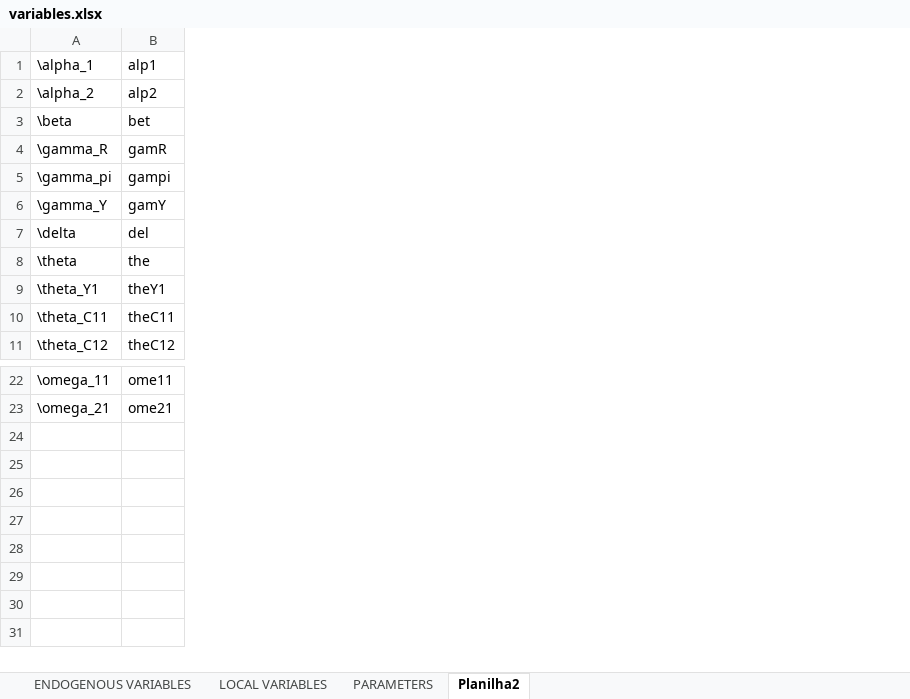
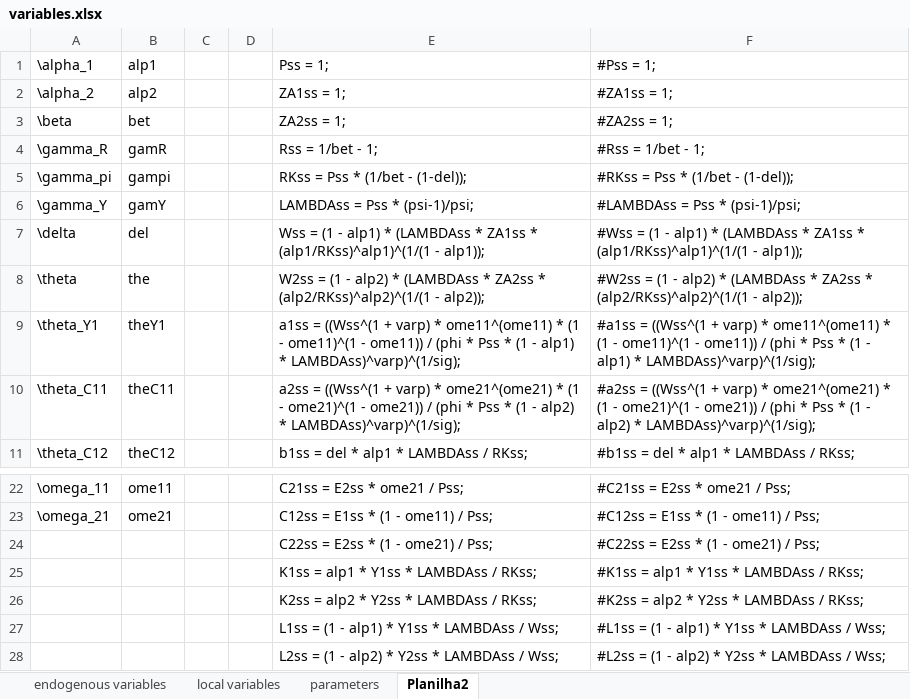
Before and after one commit to andrelb-hub/mastersthesis, an Excel workbook: dynare/variables.xlsx, sheet Planilha2, drawn as a sheet; only a part is shown, gaps mark what is left out; values as stored, in another font and other column widths than the file's, no borders; the diff names each change by its address in the sheet, - before the commit and + after, or states it on an @@ line.

```diff
--- a/dynare/variables.xlsx (sheet Planilha2)
+++ b/dynare/variables.xlsx (sheet Planilha2)
-sheet tab: ENDOGENOUS VARIABLES
+sheet tab: endogenous variables
-sheet tab: LOCAL VARIABLES
+sheet tab: local variables
-sheet tab: PARAMETERS
+sheet tab: parameters
+column C, empty
+column D, empty
+column E (Pss = 1;), rows 2-11: ZA1ss = 1; | ZA2ss = 1; | Rss = 1/bet - 1; | RKss = Pss * (1/bet - (1-del)); | LAMBDAss = Pss * (psi-1)/psi; | Wss = (1 - alp1) * (LAMBDAss * ZA1ss * (alp1/RKss)^alp1)^(1/(1 - alp1)); | W2ss = (1 - alp2) * (LAMBDAss * ZA2ss * (alp2/RKss)^alp2)^(1/(1 - alp2)); | a1ss = ((Wss^(1 + varp) * ome11^(ome11) * (1 - ome11)^(1 - ome11)) / (phi * Pss * (1 - alp1) * LAMBDAss)^varp)^(1/sig); | a2ss = ((Wss^(1 + varp) * ome21^(ome21) * (1 - ome21)^(1 - ome21)) / (phi * Pss * (1 - alp2) * LAMBDAss)^varp)^(1/sig); | b1ss = del * alp1 * LAMBDAss / RKss;; rows 22-23: C21ss = E2ss * ome21 / Pss; | C12ss = E1ss * (1 - ome11) / Pss;
+column F (#Pss = 1;), rows 2-11: #ZA1ss = 1; | #ZA2ss = 1; | #Rss = 1/bet - 1; | #RKss = Pss * (1/bet - (1-del)); | #LAMBDAss = Pss * (psi-1)/psi; | #Wss = (1 - alp1) * (LAMBDAss * ZA1ss * (alp1/RKss)^alp1)^(1/(1 - alp1)); | #W2ss = (1 - alp2) * (LAMBDAss * ZA2ss * (alp2/RKss)^alp2)^(1/(1 - alp2)); | #a1ss = ((Wss^(1 + varp) * ome11^(ome11) * (1 - ome11)^(1 - ome11)) / (phi * Pss * (1 - alp1) * LAMBDAss)^varp)^(1/sig); | #a2ss = ((Wss^(1 + varp) * ome21^(ome21) * (1 - ome21)^(1 - ome21)) / (phi * Pss * (1 - alp2) * LAMBDAss)^varp)^(1/sig); | #b1ss = del * alp1 * LAMBDAss / RKss;; rows 22-23: #C21ss = E2ss * ome21 / Pss; | #C12ss = E1ss * (1 - ome11) / Pss;
+row 24:  |  |  |  | C22ss = E2ss * (1 - ome21) / Pss; | #C22ss = E2ss * (1 - ome21) / Pss;
+row 25:  |  |  |  | K1ss = alp1 * Y1ss * LAMBDAss / RKss; | #K1ss = alp1 * Y1ss * LAMBDAss / RKss;
+row 26:  |  |  |  | K2ss = alp2 * Y2ss * LAMBDAss / RKss; | #K2ss = alp2 * Y2ss * LAMBDAss / RKss;
+row 27:  |  |  |  | L1ss = (1 - alp1) * Y1ss * LAMBDAss / Wss; | #L1ss = (1 - alp1) * Y1ss * LAMBDAss / Wss;
+row 28:  |  |  |  | L2ss = (1 - alp2) * Y2ss * LAMBDAss / Wss; | #L2ss = (1 - alp2) * Y2ss * LAMBDAss / Wss;
```
Also changed, not shown: sheet parameters, sheet local variables, formulas that keep their value, 27 other files.
